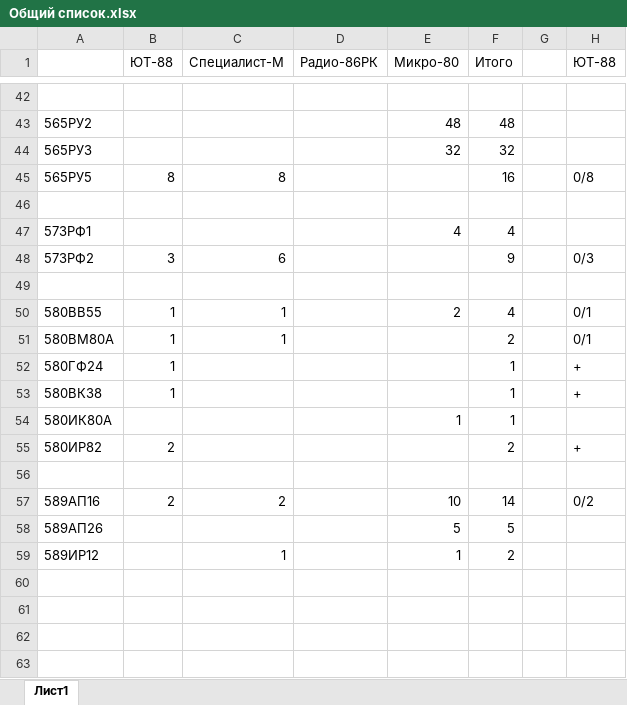
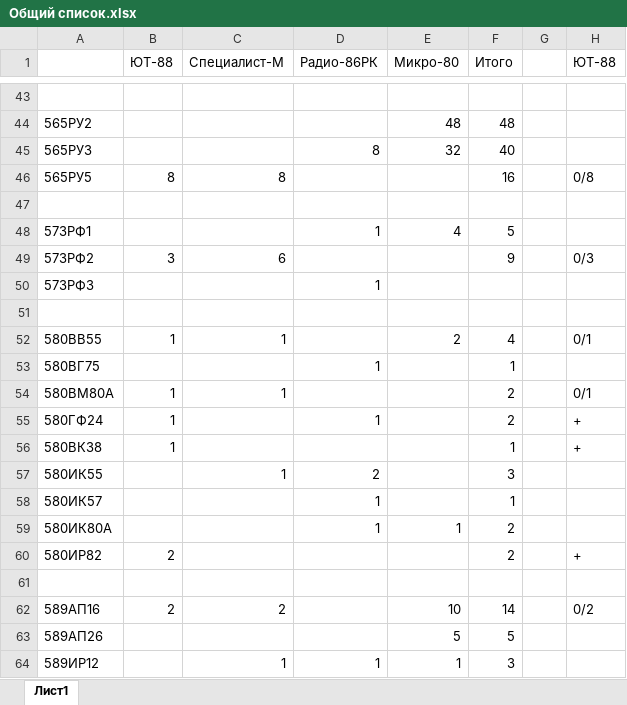
Before and after one commit to Sasha7b9/HomePC, an Excel workbook: doc/Микросхемы/Общий список.xlsx, sheet Лист1, drawn as a sheet; only a part is shown, gaps mark what is left out; values as stored, in another font and other column widths than the file's, no borders; addresses are those after the commit; the diff covers the shown part only; the diff names each change by its address in the sheet, - before the commit and + after, or states it on an @@ line.

```diff
--- a/doc/Микросхемы/Общий список.xlsx (sheet Лист1)
+++ b/doc/Микросхемы/Общий список.xlsx (sheet Лист1)
-D45 (Радио-86РК): (empty)
+D45 (Радио-86РК): 8
-F45 (Итого): 32
+F45 (Итого): 40
-D48 (Радио-86РК): (empty)
+D48 (Радио-86РК): 1
-F48 (Итого): 4
+F48 (Итого): 5
+row 50: 573РФ3 |  |  | 1
+row 53: 580ВГ75 |  |  | 1 |  | 1
-D55 (Радио-86РК): (empty)
+D55 (Радио-86РК): 1
-F55 (Итого): 1
+F55 (Итого): 2
+row 57: 580ИК55 |  | 1 | 2 |  | 3
+row 58: 580ИК57 |  |  | 1 |  | 1
-D59 (Радио-86РК): (empty)
+D59 (Радио-86РК): 1
-F59 (Итого): 1
+F59 (Итого): 2
-D64 (Радио-86РК): (empty)
+D64 (Радио-86РК): 1
-F64 (Итого): 2
+F64 (Итого): 3
```
Also changed, not shown: 2 added rows, 1 removed row and 24 edited cells elsewhere in this sheet, formulas that keep their value, 3 other files.
